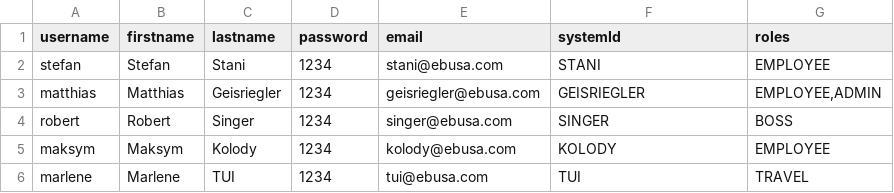
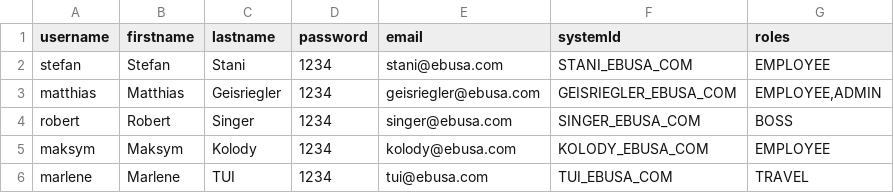
Before and after one commit to I2PM/Cloudbased-S-BPM-WfMS, a CSV file: Gateway/src/main/resources/memoryusers/users.csv, drawn as a sheet.

Commit message:
Rbac adaptations #83 (#92)
* Changed/Added following things:
- Changed entity names of *Impl.java files from uppercase to lowercase
- UserImpl changed, where email is now unique
- RegistrationServiceDatabaseImpl changed where email is set as the systemId and special symbols are replaced with an underline
- RegistrationServiceDatabaseImpl changed where the default role of a newly registered user is set to 'USER'

* added annotation for createdAt property in UserImpl to add automatic timestamp

* Added/Changed following things:
- added new csv's for database initialization (when using 'database' in application.properties) to store one admin user and all roles and rules
- RBACConfig is now ALWAYS running the RBACRetrievalService (as both database and memory strategy are performing an initial db insertion from csvs)
- RBACMappingService is now checking the property in the applications.properties file and depending on provided value, it gives the right path to the csvs (memoryusers or database_init)
- RBACRetrievalService is now getting the csvPath from the mappingService and is loading all rules,roles and users
- RBACRetrievalServiceMemoryImpl renamed to RBACRetrievalImpl as it is used for both strategies now

* added changes and additions in CHANGELOG.md

* Added/Changed:
- changed some property namings which caused false naming convention in json
- added annotations for createdAt to include in json and annot. to exclude irrelevant properties like password and systemid
- checked endpoints of UserController for user details /api/me and /api/user/userid => both working now as expected

* added/changed
- added OrganizationController
- added OrganizationService and Impl
- added OrganizationRepository and Impl
- changed RBACRepository where the organization related things have been removed
- changed mappings and annotations in the UserImpl and OrganizationImpl entity classes

* added/changed
- added endpoints for organization (getbyid, getall, save, update)
- added enpoints for user (update)
- changed mistake in OrganizationBuilder
- tested endpoints => working so far
- needs documentation in Swagger-API

* added jsonpropertyignore where employees are not returned in the organization property of a user to avoid infinite recursion; Updated CHANGELOG

* added pr url to changelog.md

* changed enpoints for login, register and checkIfMailTaken back to how it should be as the prefix /api is protected with token auth.

```diff
--- a/Gateway/src/main/resources/memoryusers/users.csv
+++ b/Gateway/src/main/resources/memoryusers/users.csv
@@ -1,6 +1,6 @@
 username;firstname;lastname;password;email;systemId;roles
-stefan;Stefan;Stani;1234;stani@ebusa.com;STANI;EMPLOYEE
-matthias;Matthias;Geisriegler;1234;geisriegler@ebusa.com;GEISRIEGLER;EMPLOYEE,ADMIN
-robert;Robert;Singer;1234;singer@ebusa.com;SINGER;BOSS
-maksym;Maksym;Kolody;1234;kolody@ebusa.com;KOLODY;EMPLOYEE
-marlene;Marlene;TUI;1234;tui@ebusa.com;TUI;TRAVEL
+stefan;Stefan;Stani;1234;stani@ebusa.com;STANI_EBUSA_COM;EMPLOYEE
+matthias;Matthias;Geisriegler;1234;geisriegler@ebusa.com;GEISRIEGLER_EBUSA_COM;EMPLOYEE,ADMIN
+robert;Robert;Singer;1234;singer@ebusa.com;SINGER_EBUSA_COM;BOSS
+maksym;Maksym;Kolody;1234;kolody@ebusa.com;KOLODY_EBUSA_COM;EMPLOYEE
+marlene;Marlene;TUI;1234;tui@ebusa.com;TUI_EBUSA_COM;TRAVEL
```
Also changed, not shown: 30 other files.
